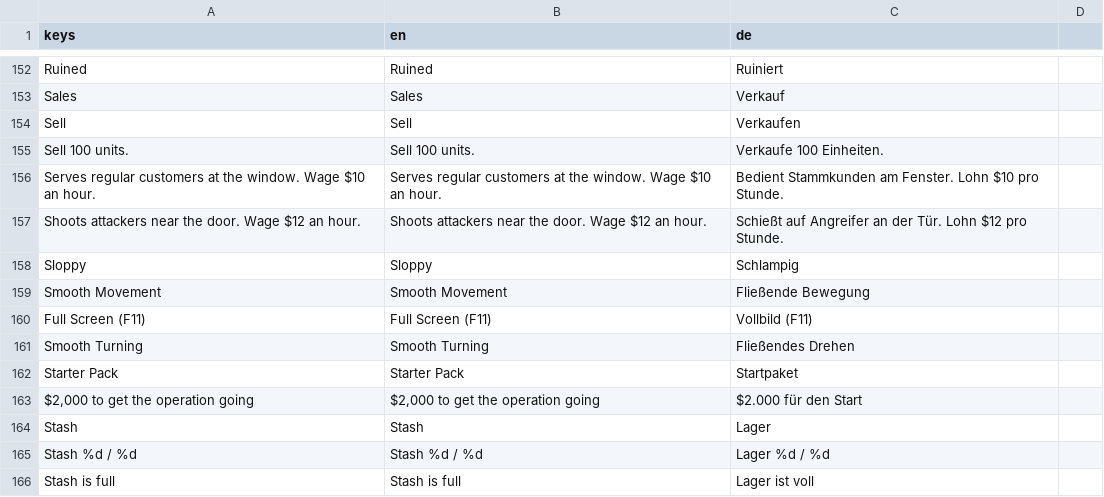
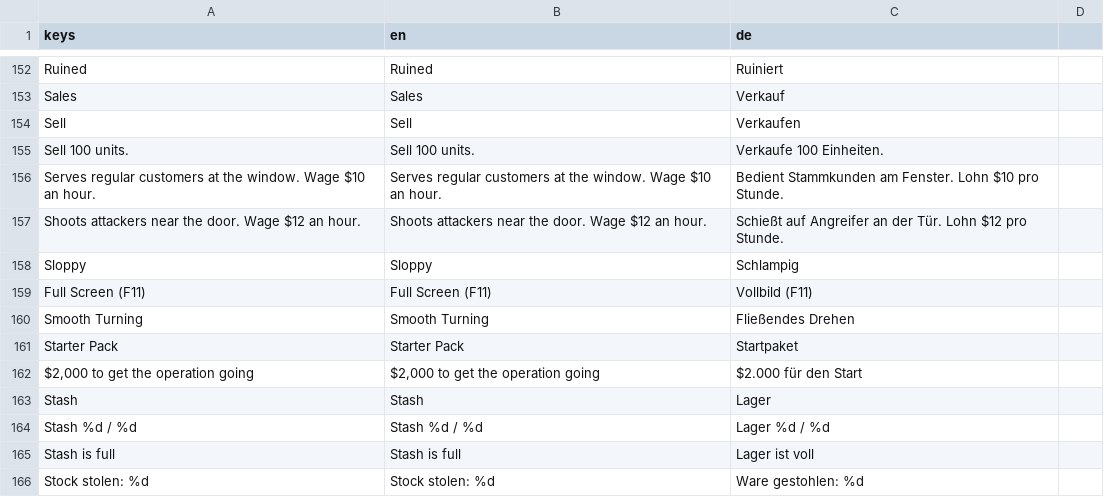
Before and after one commit to RaxMoth/LELEKENTENGAME, a CSV file: Assets/Localization/translations.csv, drawn as a sheet; only a part is shown, gaps mark what is left out; the shorter side is filled out with more unchanged rows; the diff names each change by its address in the sheet, - before the commit and + after, or states it on an @@ line.

```diff
--- a/Assets/Localization/translations.csv
+++ b/Assets/Localization/translations.csv
-row 159: Smooth Movement | Smooth Movement | Fließende Bewegung
```
Also changed, not shown: 28 other files.
